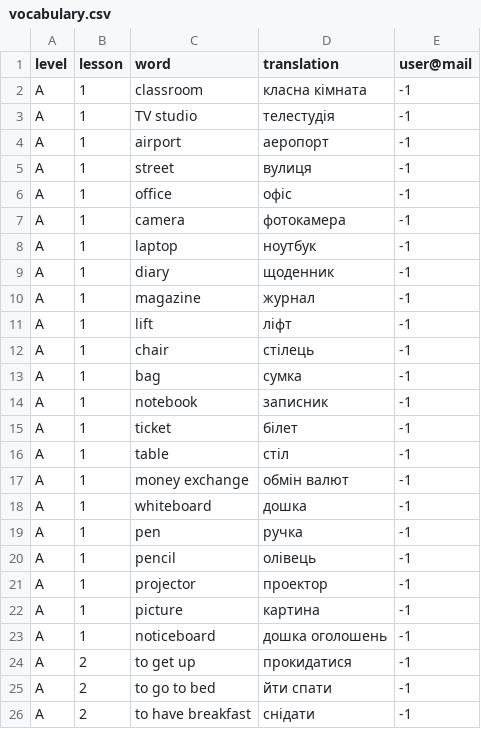
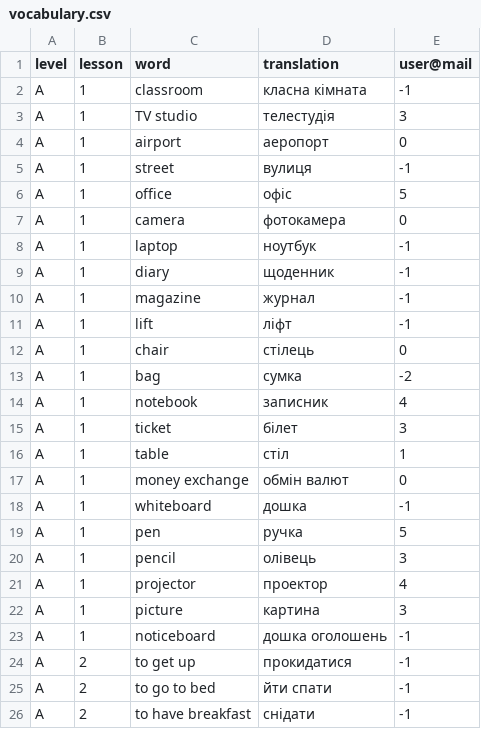
Before and after one commit to vovakhd/MKR, a CSV file: project_oop/vocabulary.csv, drawn as a sheet; only a part is shown; the diff covers the shown part only.

```diff
--- a/project_oop/vocabulary.csv
+++ b/project_oop/vocabulary.csv
@@ -2,7 +2,7 @@ level,lesson,word,translation,user@mail
 A,1,classroom,класна кімната,-1
-A,1,TV studio,телестудія,-1
-A,1,airport,аеропорт,-1
+A,1,TV studio,телестудія,3
+A,1,airport,аеропорт,0
 A,1,street,вулиця,-1
-A,1,office,офіс,-1
-A,1,camera,фотокамера,-1
+A,1,office,офіс,5
+A,1,camera,фотокамера,0
 A,1,laptop,ноутбук,-1
@@ -11,13 +11,13 @@ A,1,magazine,журнал,-1
 A,1,lift,ліфт,-1
-A,1,chair,стілець,-1
-A,1,bag,сумка,-1
-A,1,notebook,записник,-1
-A,1,ticket,білет,-1
-A,1,table,стіл,-1
-A,1,money exchange,обмін валют,-1
+A,1,chair,стілець,0
+A,1,bag,сумка,-2
+A,1,notebook,записник,4
+A,1,ticket,білет,3
+A,1,table,стіл,1
+A,1,money exchange,обмін валют,0
 A,1,whiteboard,дошка,-1
-A,1,pen,ручка,-1
-A,1,pencil,олівець,-1
-A,1,projector,проектор,-1
-A,1,picture,картина,-1
+A,1,pen,ручка,5
+A,1,pencil,олівець,3
+A,1,projector,проектор,4
+A,1,picture,картина,3
 A,1,noticeboard,дошка оголошень,-1
```
Also changed, not shown: 30 edited cells elsewhere in this file, 4 other files.
